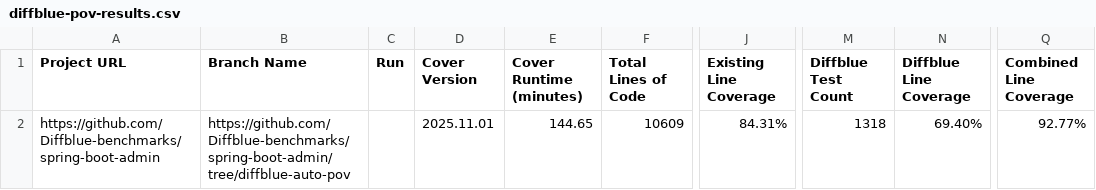
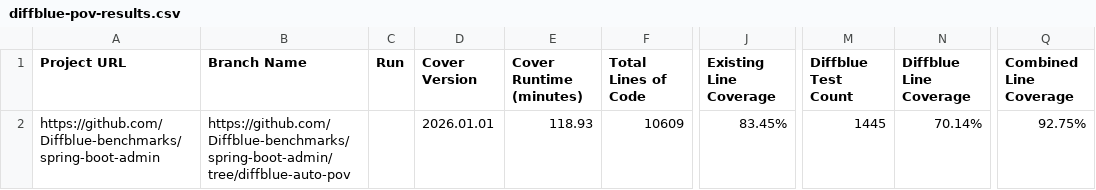
Before and after one commit to Diffblue-benchmarks/spring-boot-admin, a CSV file: diffblue-pov-results.csv, drawn as a sheet; only a part is shown, gaps mark what is left out; the diff names each change by its address in the sheet, - before the commit and + after, or states it on an @@ line.

Commit message:
PoV Tests from Diffblue Cover 2026.01.01

```diff
--- a/diffblue-pov-results.csv
+++ b/diffblue-pov-results.csv
-D2 (Cover Version): 2025.11.01
+D2 (Cover Version): 2026.01.01
-E2 (Cover Runtime (minutes)): 144.65
+E2 (Cover Runtime (minutes)): 118.93
-J2 (Existing Line Coverage): 84.31%
+J2 (Existing Line Coverage): 83.45%
-M2 (Diffblue Test Count): 1318
+M2 (Diffblue Test Count): 1445
-N2 (Diffblue Line Coverage): 69.40%
+N2 (Diffblue Line Coverage): 70.14%
-Q2 (Combined Line Coverage): 92.77%
+Q2 (Combined Line Coverage): 92.75%
```
Also changed, not shown: 56 other files.
